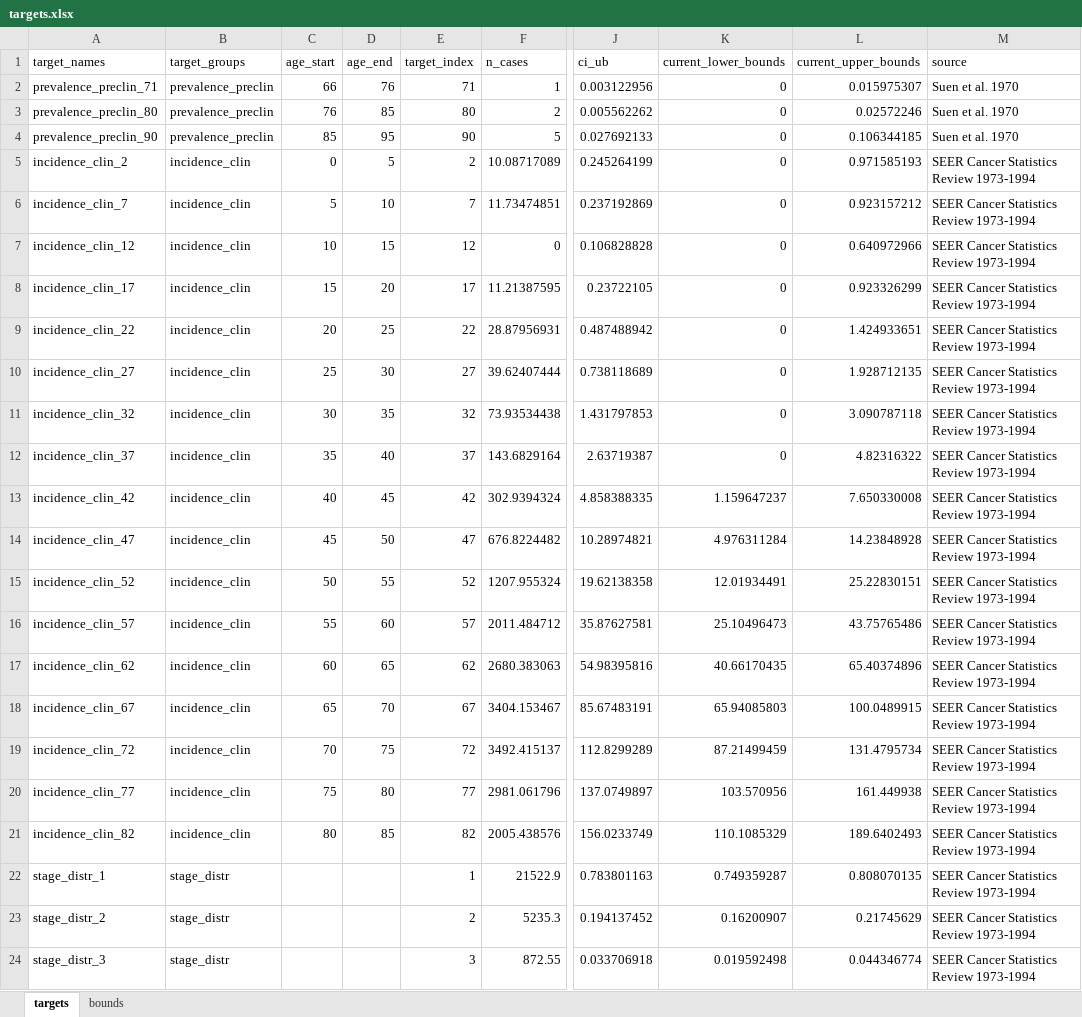
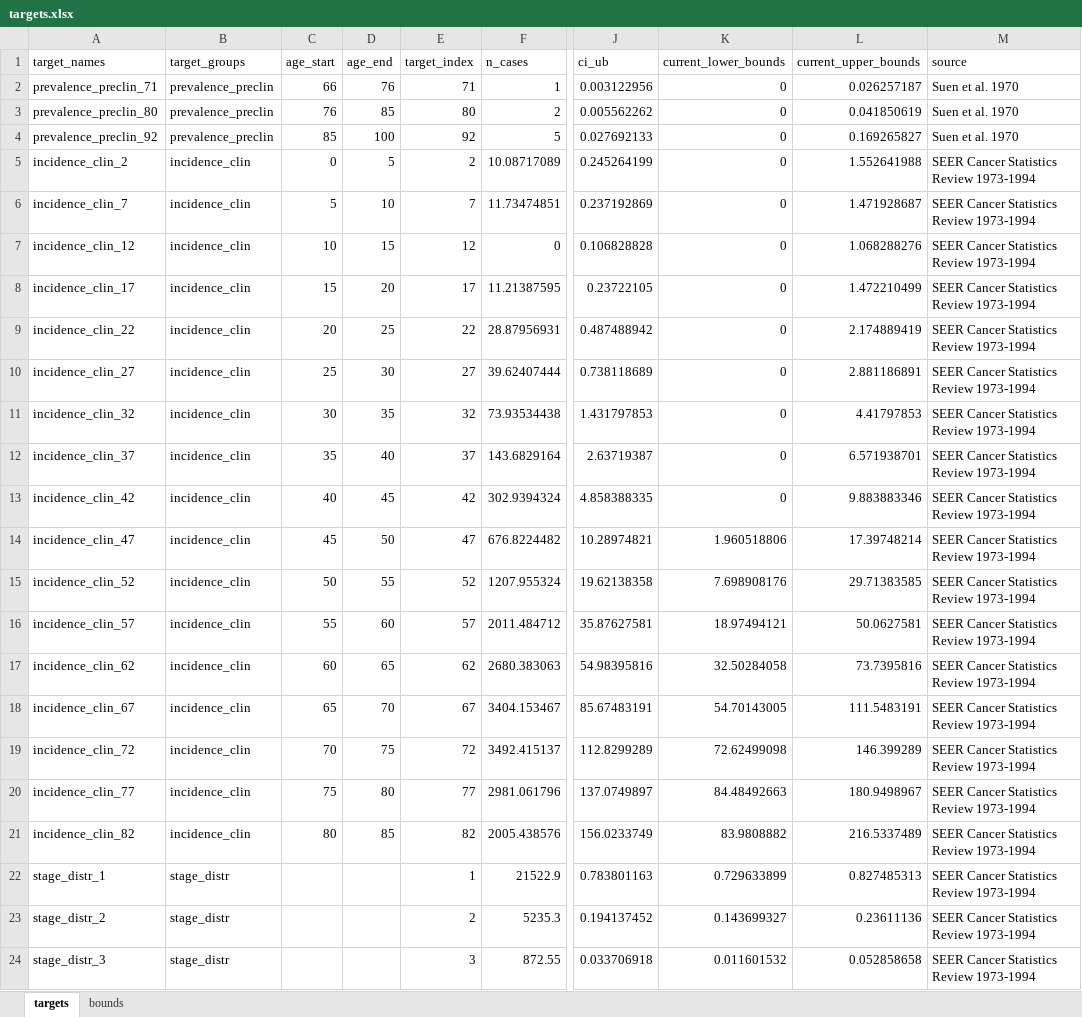
Before and after one commit to sjpi22/tutorial_cancer_modeling_des, an Excel workbook: data/bladder/targets.xlsx, sheet targets, drawn as a sheet; only a part is shown, gaps mark what is left out; values as stored, in another font and other column widths than the file's, no borders; the diff names each change by its address in the sheet, - before the commit and + after, or states it on an @@ line.

Commit message:
Incorporate fitting log-logistic hazard for bladder priors

```diff
--- a/data/bladder/targets.xlsx (sheet targets)
+++ b/data/bladder/targets.xlsx (sheet targets)
-L2 (current_upper_bounds): 0.015975307
+L2 (current_upper_bounds): 0.026257187
-L3 (current_upper_bounds): 0.02572246
+L3 (current_upper_bounds): 0.041850619
-A4 (target_names): prevalence_preclin_90
+A4 (target_names): prevalence_preclin_92
-D4 (age_end): 95
+D4 (age_end): 100
-E4 (target_index): 90
+E4 (target_index): 92
-L4 (current_upper_bounds): 0.106344185
+L4 (current_upper_bounds): 0.169265827
-L5 (current_upper_bounds): 0.971585193
+L5 (current_upper_bounds): 1.552641988
-L6 (current_upper_bounds): 0.923157212
+L6 (current_upper_bounds): 1.471928687
-L7 (current_upper_bounds): 0.640972966
+L7 (current_upper_bounds): 1.068288276
-L8 (current_upper_bounds): 0.923326299
+L8 (current_upper_bounds): 1.472210499
-L9 (current_upper_bounds): 1.424933651
+L9 (current_upper_bounds): 2.174889419
-L10 (current_upper_bounds): 1.928712135
+L10 (current_upper_bounds): 2.881186891
-L11 (current_upper_bounds): 3.090787118
+L11 (current_upper_bounds): 4.41797853
-L12 (current_upper_bounds): 4.82316322
+L12 (current_upper_bounds): 6.571938701
-K13 (current_lower_bounds): 1.159647237
+K13 (current_lower_bounds): 0
-L13 (current_upper_bounds): 7.650330008
+L13 (current_upper_bounds): 9.883883346
-K14 (current_lower_bounds): 4.976311284
+K14 (current_lower_bounds): 1.960518806
-L14 (current_upper_bounds): 14.23848928
+L14 (current_upper_bounds): 17.39748214
-K15 (current_lower_bounds): 12.01934491
+K15 (current_lower_bounds): 7.698908176
-L15 (current_upper_bounds): 25.22830151
+L15 (current_upper_bounds): 29.71383585
-K16 (current_lower_bounds): 25.10496473
+K16 (current_lower_bounds): 18.97494121
-L16 (current_upper_bounds): 43.75765486
+L16 (current_upper_bounds): 50.0627581
-K17 (current_lower_bounds): 40.66170435
+K17 (current_lower_bounds): 32.50284058
-L17 (current_upper_bounds): 65.40374896
+L17 (current_upper_bounds): 73.7395816
-K18 (current_lower_bounds): 65.94085803
+K18 (current_lower_bounds): 54.70143005
-L18 (current_upper_bounds): 100.0489915
+L18 (current_upper_bounds): 111.5483191
-K19 (current_lower_bounds): 87.21499459
+K19 (current_lower_bounds): 72.62499098
-L19 (current_upper_bounds): 131.4795734
+L19 (current_upper_bounds): 146.399289
-K20 (current_lower_bounds): 103.570956
+K20 (current_lower_bounds): 84.48492663
-L20 (current_upper_bounds): 161.449938
+L20 (current_upper_bounds): 180.9498967
-K21 (current_lower_bounds): 110.1085329
+K21 (current_lower_bounds): 83.9808882
-L21 (current_upper_bounds): 189.6402493
+L21 (current_upper_bounds): 216.5337489
-K22 (current_lower_bounds): 0.749359287
+K22 (current_lower_bounds): 0.729633899
-L22 (current_upper_bounds): 0.808070135
+L22 (current_upper_bounds): 0.827485313
-K23 (current_lower_bounds): 0.16200907
+K23 (current_lower_bounds): 0.143699327
-L23 (current_upper_bounds): 0.21745629
+L23 (current_upper_bounds): 0.23611136
-K24 (current_lower_bounds): 0.019592498
+K24 (current_lower_bounds): 0.011601532
-L24 (current_upper_bounds): 0.044346774
+L24 (current_upper_bounds): 0.052858658
```
Also changed, not shown: sheet bounds, formulas that keep their value, 7 other files.
